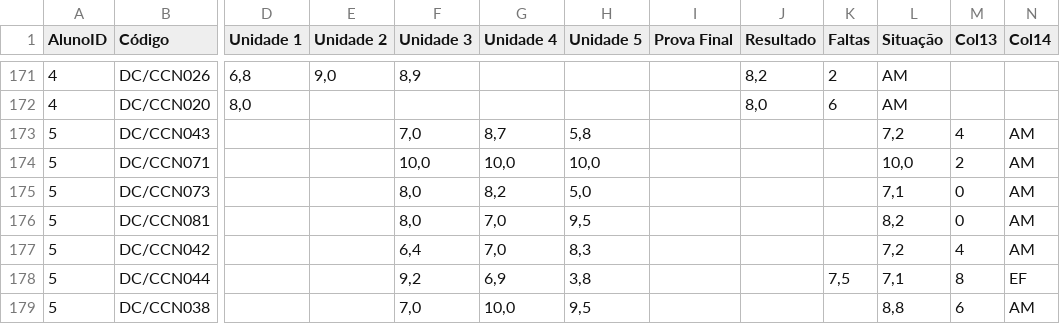
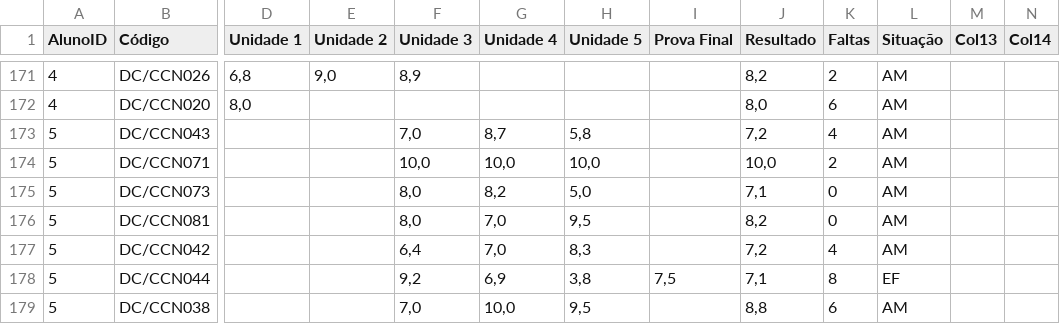
Before and after one commit to Cayo-Cesar/DataScience-StudentGrades, a CSV file: Datasets/notas_alunos.csv, drawn as a sheet; only a part is shown, gaps mark what is left out; the diff covers the shown part only; the diff names each change by its address in the sheet, - before the commit and + after, or states it on an @@ line.

```diff
--- a/Datasets/notas_alunos.csv
+++ b/Datasets/notas_alunos.csv
-J173 (Resultado): (empty)
+J173 (Resultado): 7,2
-K173 (Faltas): (empty)
+K173 (Faltas): 4
-L173 (Situação): 7,2
+L173 (Situação): AM
-M173 (Col13): 4
+M173 (Col13): (empty)
-N173:N177 (Col14): AM
+N173:N177 (Col14): (empty)
-J174 (Resultado): (empty)
+J174 (Resultado): 10,0
-K174 (Faltas): (empty)
+K174 (Faltas): 2
-L174 (Situação): 10,0
+L174 (Situação): AM
-M174 (Col13): 2
+M174 (Col13): (empty)
-J175 (Resultado): (empty)
+J175 (Resultado): 7,1
-K175:K176 (Faltas): (empty)
+K175:K176 (Faltas): 0
-L175 (Situação): 7,1
+L175 (Situação): AM
-M175:M176 (Col13): 0
+M175:M176 (Col13): (empty)
-J176 (Resultado): (empty)
+J176 (Resultado): 8,2
-L176 (Situação): 8,2
+L176 (Situação): AM
-J177 (Resultado): (empty)
+J177 (Resultado): 7,2
-K177 (Faltas): (empty)
+K177 (Faltas): 4
-L177 (Situação): 7,2
+L177 (Situação): AM
-M177 (Col13): 4
+M177 (Col13): (empty)
-I178 (Prova Final): (empty)
+I178 (Prova Final): 7,5
-J178 (Resultado): (empty)
+J178 (Resultado): 7,1
-K178 (Faltas): 7,5
+K178 (Faltas): 8
-L178 (Situação): 7,1
+L178 (Situação): EF
-M178 (Col13): 8
+M178 (Col13): (empty)
-N178 (Col14): EF
+N178 (Col14): (empty)
-J179 (Resultado): (empty)
+J179 (Resultado): 8,8
-K179 (Faltas): (empty)
+K179 (Faltas): 6
-L179 (Situação): 8,8
+L179 (Situação): AM
-M179 (Col13): 6
+M179 (Col13): (empty)
-N179 (Col14): AM
+N179 (Col14): (empty)
```
Also changed, not shown: 71 edited cells elsewhere in this file, 1 other file.
